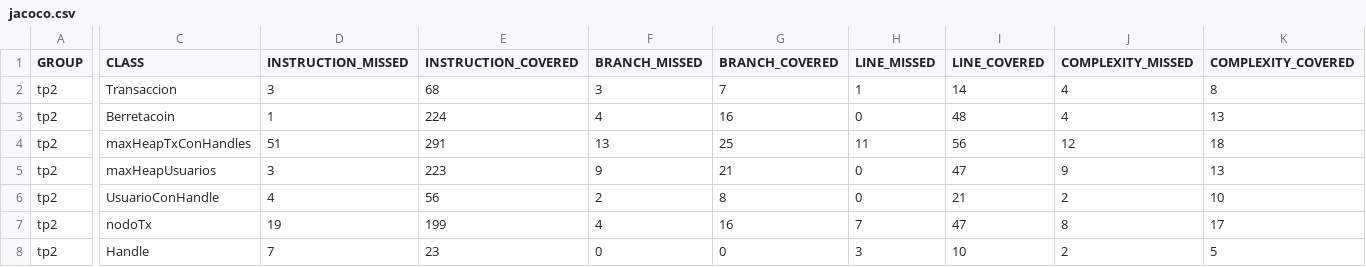
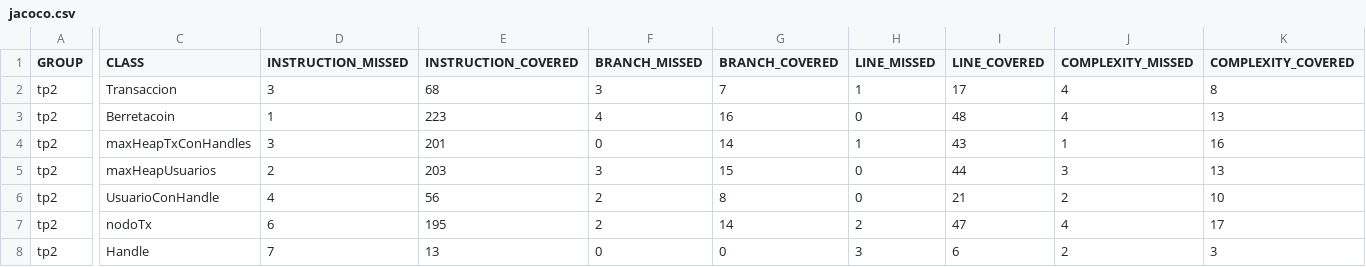
Before and after one commit to jorgerankov/Algo-II, a CSV file: TPs/TP2/target/site/jacoco/jacoco.csv, drawn as a sheet; only a part is shown, gaps mark what is left out; the diff covers the shown part only; the diff names each change by its address in the sheet, - before the commit and + after, or states it on an @@ line.

```diff
--- a/TPs/TP2/target/site/jacoco/jacoco.csv
+++ b/TPs/TP2/target/site/jacoco/jacoco.csv
-I2 (LINE_COVERED): 14
+I2 (LINE_COVERED): 17
-E3 (INSTRUCTION_COVERED): 224
+E3 (INSTRUCTION_COVERED): 223
-D4 (INSTRUCTION_MISSED): 51
+D4 (INSTRUCTION_MISSED): 3
-E4 (INSTRUCTION_COVERED): 291
+E4 (INSTRUCTION_COVERED): 201
-F4 (BRANCH_MISSED): 13
+F4 (BRANCH_MISSED): 0
-G4 (BRANCH_COVERED): 25
+G4 (BRANCH_COVERED): 14
-H4 (LINE_MISSED): 11
+H4 (LINE_MISSED): 1
-I4 (LINE_COVERED): 56
+I4 (LINE_COVERED): 43
-J4 (COMPLEXITY_MISSED): 12
+J4 (COMPLEXITY_MISSED): 1
-K4 (COMPLEXITY_COVERED): 18
+K4 (COMPLEXITY_COVERED): 16
-D5 (INSTRUCTION_MISSED): 3
+D5 (INSTRUCTION_MISSED): 2
-E5 (INSTRUCTION_COVERED): 223
+E5 (INSTRUCTION_COVERED): 203
-F5 (BRANCH_MISSED): 9
+F5 (BRANCH_MISSED): 3
-G5 (BRANCH_COVERED): 21
+G5 (BRANCH_COVERED): 15
-I5 (LINE_COVERED): 47
+I5 (LINE_COVERED): 44
-J5 (COMPLEXITY_MISSED): 9
+J5 (COMPLEXITY_MISSED): 3
-D7 (INSTRUCTION_MISSED): 19
+D7 (INSTRUCTION_MISSED): 6
-E7 (INSTRUCTION_COVERED): 199
+E7 (INSTRUCTION_COVERED): 195
-F7 (BRANCH_MISSED): 4
+F7 (BRANCH_MISSED): 2
-G7 (BRANCH_COVERED): 16
+G7 (BRANCH_COVERED): 14
-H7 (LINE_MISSED): 7
+H7 (LINE_MISSED): 2
-J7 (COMPLEXITY_MISSED): 8
+J7 (COMPLEXITY_MISSED): 4
-E8 (INSTRUCTION_COVERED): 23
+E8 (INSTRUCTION_COVERED): 13
-I8 (LINE_COVERED): 10
+I8 (LINE_COVERED): 6
-K8 (COMPLEXITY_COVERED): 5
+K8 (COMPLEXITY_COVERED): 3
```
Also changed, not shown: 3 edited cells elsewhere in this file, 45 other files.
